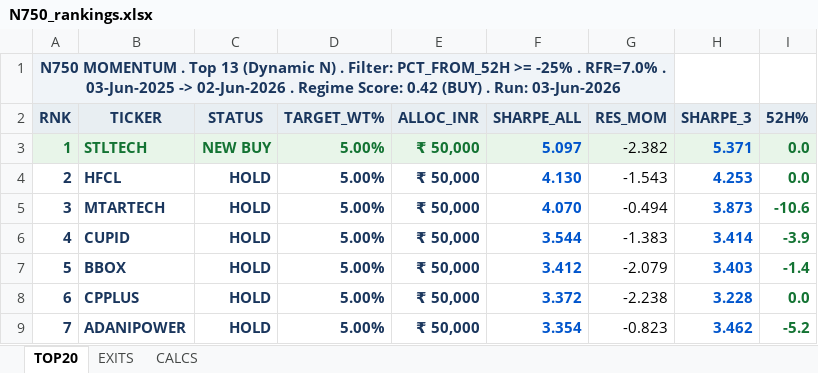
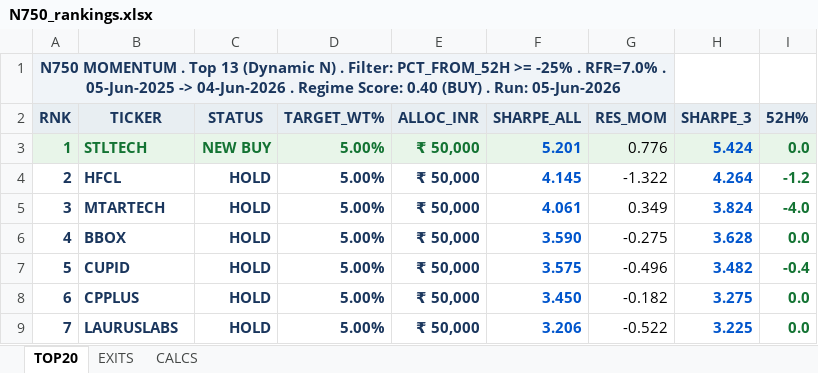
Before and after one commit to ameetst/code, an Excel workbook: momentum/Sharpe Score/N750_rankings.xlsx, sheet TOP20, drawn as a sheet; only a part is shown; values as stored, in another font and other column widths than the file's, no borders; the diff covers the shown part only; the diff names each change by its address in the sheet, - before the commit and + after, or states it on an @@ line.

```diff
--- a/momentum/Sharpe Score/N750_rankings.xlsx (sheet TOP20)
+++ b/momentum/Sharpe Score/N750_rankings.xlsx (sheet TOP20)
-A1 (RNK): …RFR=7.0% . 03-Jun-2025 -> 02-Jun-2026 . Regime Score: 0.42 (BUY) . Run: 03-Jun-2026
+A1 (RNK): …RFR=7.0% . 05-Jun-2025 -> 04-Jun-2026 . Regime Score: 0.40 (BUY) . Run: 05-Jun-2026
-F3 (SHARPE_ALL): 5.097
+F3 (SHARPE_ALL): 5.201
-G3 (RES_MOM): -2.382
+G3 (RES_MOM): 0.776
-H3 (SHARPE_3): 5.371
+H3 (SHARPE_3): 5.424
-F4 (SHARPE_ALL): 4.130
+F4 (SHARPE_ALL): 4.145
-G4 (RES_MOM): -1.543
+G4 (RES_MOM): -1.322
-H4 (SHARPE_3): 4.253
+H4 (SHARPE_3): 4.264
-I4 (52H%): 0.0
+I4 (52H%): -1.2
-F5 (SHARPE_ALL): 4.070
+F5 (SHARPE_ALL): 4.061
-G5 (RES_MOM): -0.494
+G5 (RES_MOM): 0.349
-H5 (SHARPE_3): 3.873
+H5 (SHARPE_3): 3.824
-I5 (52H%): -10.6
+I5 (52H%): -4.0
-B6 (TICKER): CUPID
+B6 (TICKER): BBOX
-F6 (SHARPE_ALL): 3.544
+F6 (SHARPE_ALL): 3.590
-G6 (RES_MOM): -1.383
+G6 (RES_MOM): -0.275
-H6 (SHARPE_3): 3.414
+H6 (SHARPE_3): 3.628
-I6 (52H%): -3.9
+I6 (52H%): 0.0
-B7 (TICKER): BBOX
+B7 (TICKER): CUPID
-F7 (SHARPE_ALL): 3.412
+F7 (SHARPE_ALL): 3.575
-G7 (RES_MOM): -2.079
+G7 (RES_MOM): -0.496
-H7 (SHARPE_3): 3.403
+H7 (SHARPE_3): 3.482
-I7 (52H%): -1.4
+I7 (52H%): -0.4
-F8 (SHARPE_ALL): 3.372
+F8 (SHARPE_ALL): 3.450
-G8 (RES_MOM): -2.238
+G8 (RES_MOM): -0.182
-H8 (SHARPE_3): 3.228
+H8 (SHARPE_3): 3.275
-B9 (TICKER): ADANIPOWER
+B9 (TICKER): LAURUSLABS
-F9 (SHARPE_ALL): 3.354
+F9 (SHARPE_ALL): 3.206
-G9 (RES_MOM): -0.823
+G9 (RES_MOM): -0.522
-H9 (SHARPE_3): 3.462
+H9 (SHARPE_3): 3.225
-I9 (52H%): -5.2
+I9 (52H%): 0.0
```
Also changed, not shown: 68 edited cells and cell formats elsewhere in this sheet, sheet CALCS, sheet EXITS, yfinance data scripts/N750.xlsx, 15 other files.
